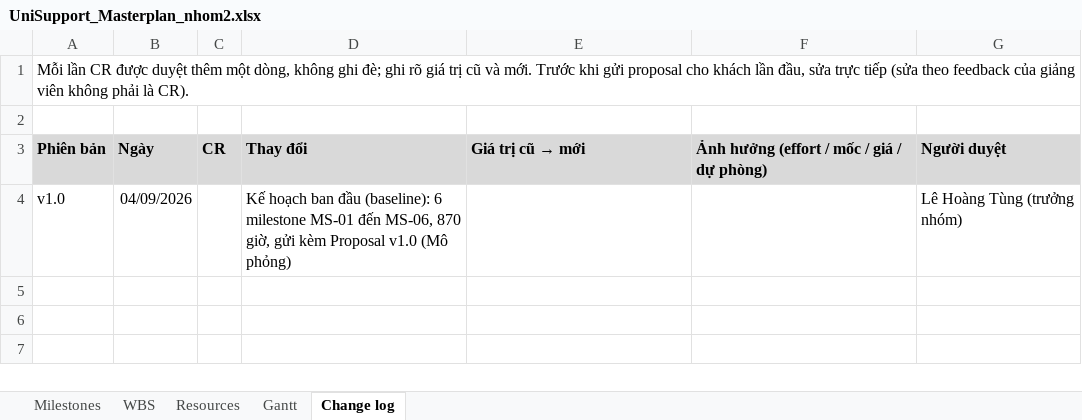
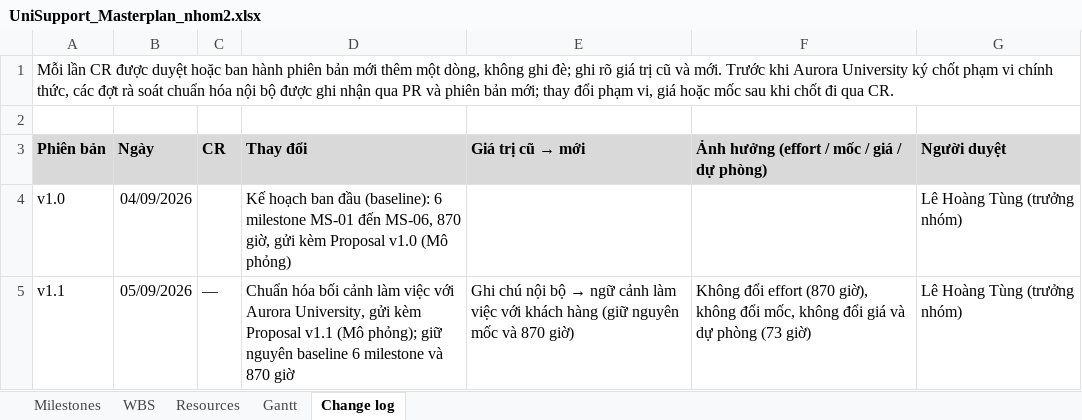
Before and after one commit to ericphan2545/UniSupport, an Excel workbook: docs_v2/management/UniSupport_Masterplan_nhom2.xlsx, sheet Change log, drawn as a sheet; values as stored, in another font and other column widths than the file's, no borders; the diff names each change by its address in the sheet, - before the commit and + after, or states it on an @@ line.

Commit message:
docs(v1-01): chuan hoa boi canh Aurora University va phat hanh Proposal v1.1

```diff
--- a/docs_v2/management/UniSupport_Masterplan_nhom2.xlsx (sheet Change log)
+++ b/docs_v2/management/UniSupport_Masterplan_nhom2.xlsx (sheet Change log)
-A1 (Phiên bản): …được duyệt thêm một dòng, không ghi đè; ghi rõ giá trị cũ và mới. Trước khi gửi proposal cho khách lần đầu, sửa trực tiếp (sửa theo feedback của giảng viên không phải là CR).
+A1 (Phiên bản): …được duyệt hoặc ban hành phiên bản mới thêm một dòng, không ghi đè; ghi rõ giá trị cũ và mới. Trước khi Aurora University ký chốt phạm vi chính thức, các đợt rà soát chuẩn hóa nội bộ được ghi nhận qua PR và phiên bản mới; thay đổi phạm vi, giá hoặc mốc sau khi chốt đi qua CR.
+row 5: v1.1 | 05/09/2026 | — | Chuẩn hóa bối cảnh làm việc với Aurora University, gửi kèm Proposal v1.1 (Mô phỏng); giữ nguyên baseline 6 milestone và 870 giờ | Ghi chú nội bộ → ngữ cảnh làm việc với khách hàng (giữ nguyên mốc và 870 giờ) | Không đổi effort (870 giờ), không đổi mốc, không đổi giá và dự phòng (73 giờ) | Lê Hoàng Tùng (trưởng nhóm)
```
Also changed, not shown: sheet Gantt, sheet Resources, sheet Milestones, sheet WBS, docs_v2/management/quotation.xlsx, 8 other files.
